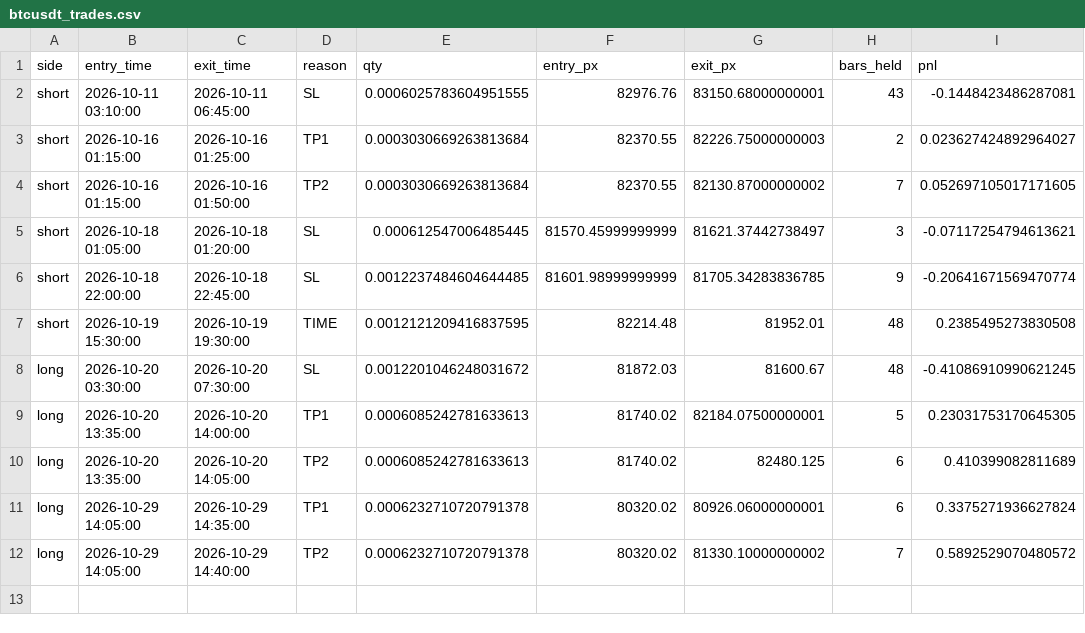
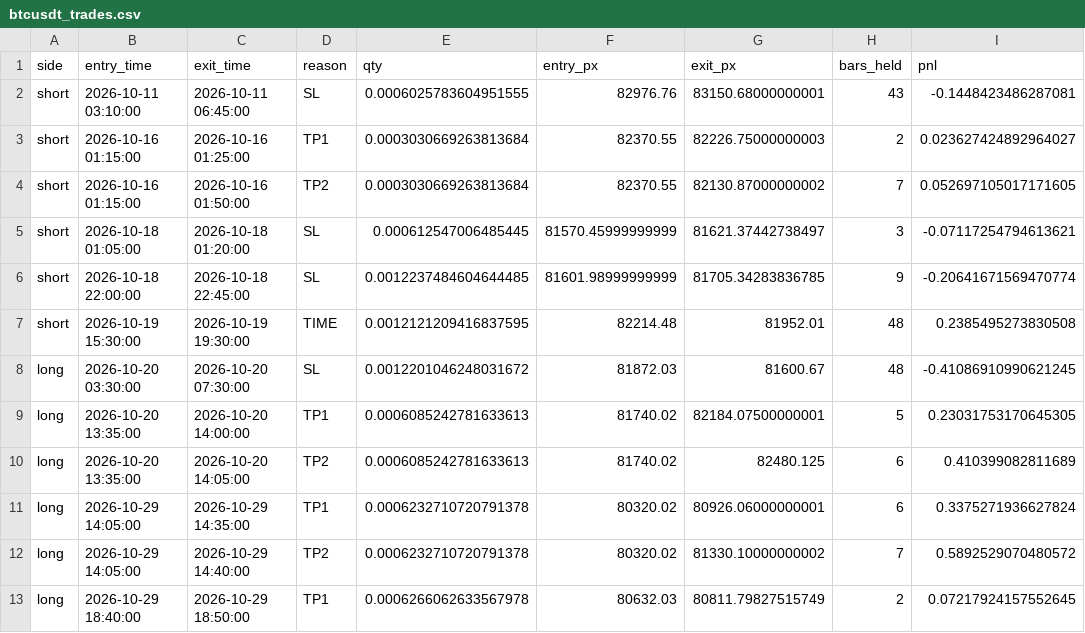
Before and after one commit to AmanSingh1812/btcusdt-scalper-paper-trading, a CSV file: data/btcusdt_trades.csv, drawn as a sheet; the diff names each change by its address in the sheet, - before the commit and + after, or states it on an @@ line.

Commit message:
Paper trade update (local): 2026-10-29 18:56 UTC

```diff
--- a/data/btcusdt_trades.csv
+++ b/data/btcusdt_trades.csv
+row 13: long | 2026-10-29 18:40:00 | 2026-10-29 18:50:00 | TP1 | 0.0006266062633567978 | 80632.03 | 80811.79827515749 | 2 | 0.07217924157552645
```
Also changed, not shown: 3 other files.
